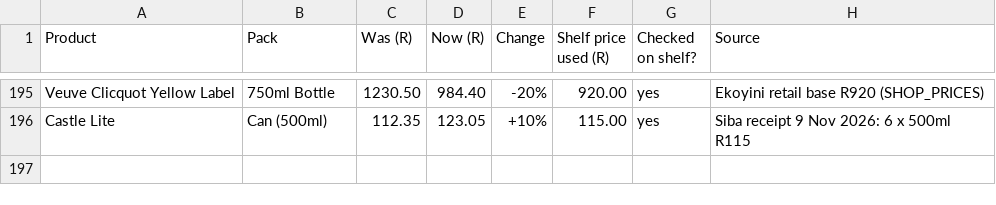
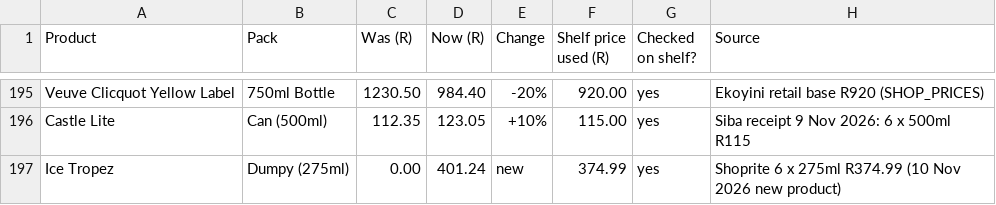
Before and after one commit to icamagulakwantu/EkoyinAlcDelivery, a CSV file: prisma/data/price-corrections-2026-11-08.csv, drawn as a sheet; only a part is shown, gaps mark what is left out; the diff names each change by its address in the sheet, - before the commit and + after, or states it on an @@ line.

```diff
--- a/prisma/data/price-corrections-2026-11-08.csv
+++ b/prisma/data/price-corrections-2026-11-08.csv
+row 197: Ice Tropez | Dumpy (275ml) | 0.00 | 401.24 | new | 374.99 | yes | Shoprite 6 x 275ml R374.99 (10 Nov 2026 new product)
```
Also changed, not shown: prisma/data/skus.csv, 26 other files.
